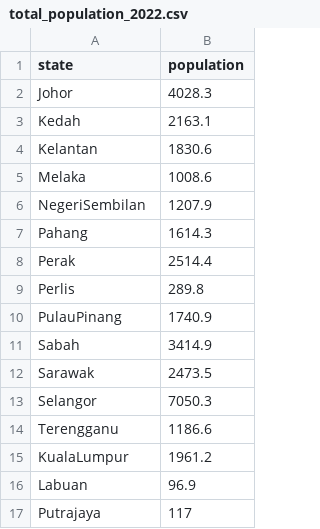
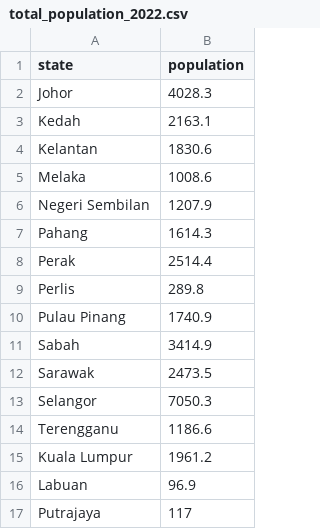
Before and after one commit to Serene0324/Homework_Week10, a CSV file: total_population_2022.csv, drawn as a sheet.

```diff
--- a/total_population_2022.csv
+++ b/total_population_2022.csv
@@ -5,3 +5,3 @@ Kelantan,1830.6
 Melaka,1008.6
-NegeriSembilan,1207.9
+Negeri Sembilan,1207.9
 Pahang,1614.3
@@ -9,3 +9,3 @@ Perak,2514.4
 Perlis,289.8
-PulauPinang,1740.9
+Pulau Pinang,1740.9
 Sabah,3414.9
@@ -14,3 +14,3 @@ Selangor,7050.3
 Terengganu,1186.6
-KualaLumpur,1961.2
+Kuala Lumpur,1961.2
 Labuan,96.9
```
Also changed, not shown: 1 other file.
